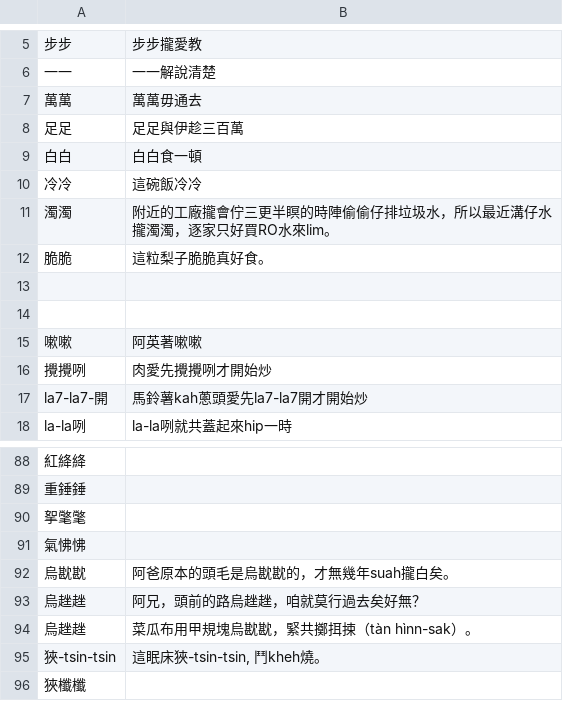
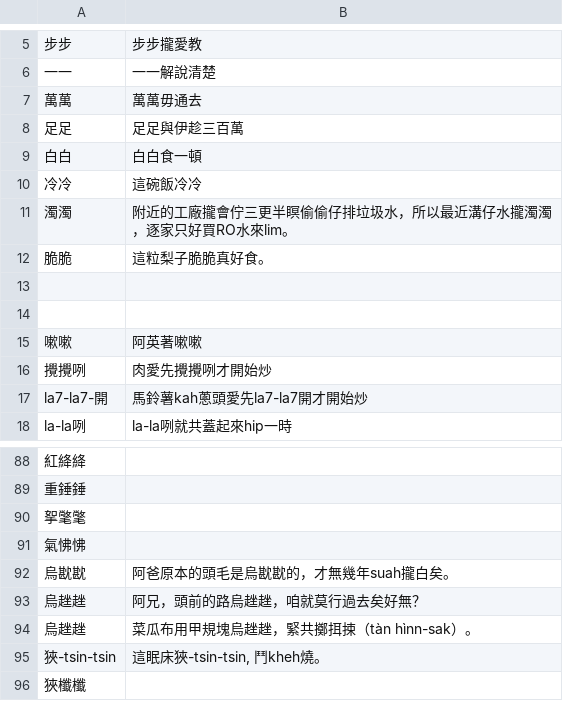
Before and after one commit to Sui-Siann-Dataset/Sui-Siann-Tsit-Tshing, a CSV file: ki-tha其他/疊字詞.csv, drawn as a sheet; only a part is shown, gaps mark what is left out; the diff names each change by its address in the sheet, - before the commit and + after, or states it on an @@ line.

```diff
--- a/ki-tha其他/疊字詞.csv
+++ b/ki-tha其他/疊字詞.csv
-B11: …三更半瞑的時陣偷偷仔排…
+B11: …三更半瞑偷偷仔排…
-B94: 菜瓜布用甲規塊烏㽎㽎，緊共擲挕捒（tàn hìnn-sak）。
+B94: 菜瓜布用甲規塊烏趖趖，緊共擲挕捒（tàn hìnn-sak）。
```
Also changed, not shown: 7 other files.
